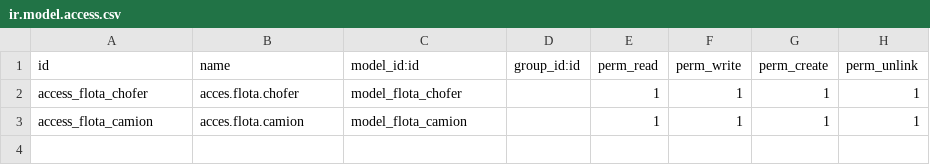
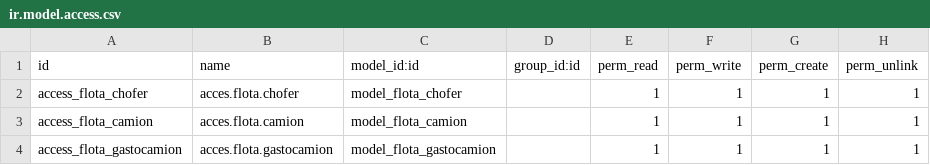
Before and after one commit to maroes17/transportesRomanesco, a CSV file: flota/security/ir.model.access.csv, drawn as a sheet.

```diff
--- a/flota/security/ir.model.access.csv
+++ b/flota/security/ir.model.access.csv
@@ -3 +3,2 @@ access_flota_chofer,acces.flota.chofer,model_flota_chofer,,1,1,1,1
 access_flota_camion,acces.flota.camion,model_flota_camion,,1,1,1,1
+access_flota_gastocamion,acces.flota.gastocamion,model_flota_gastocamion,,1,1,1,1
```
Also changed, not shown: 7 other files.
